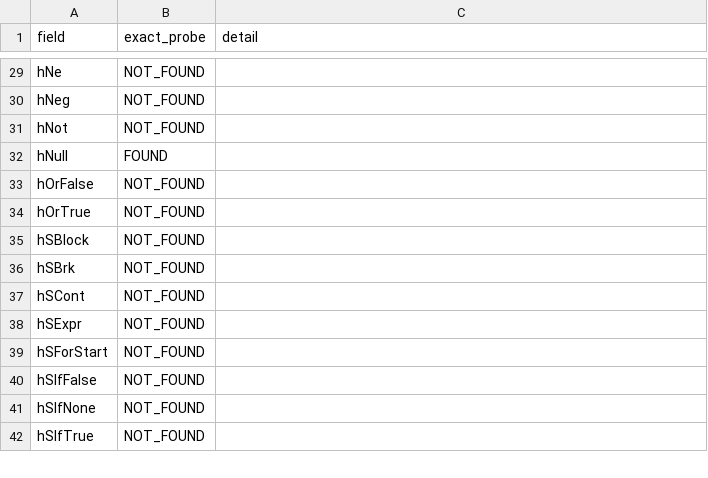
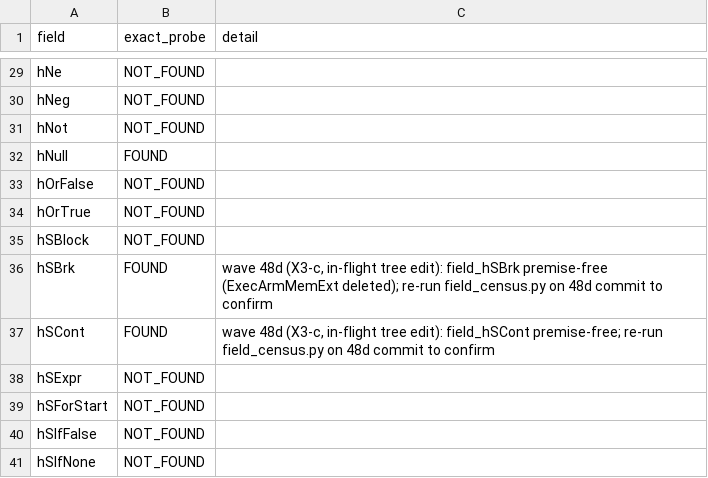
Before and after one commit to BasisResearch/ship-your-interpreter, a TSV file: experiments/field-census.tsv, drawn as a sheet; only a part is shown, gaps mark what is left out; the shorter side is filled out with more unchanged rows.

```diff
--- a/experiments/field-census.tsv
+++ b/experiments/field-census.tsv
@@ -35,4 +35,4 @@ hOrTrue	NOT_FOUND
 hSBlock	NOT_FOUND	
-hSBrk	NOT_FOUND	
-hSCont	NOT_FOUND	
+hSBrk	FOUND	wave 48d (X3-c, in-flight tree edit): field_hSBrk premise-free (ExecArmMemExt deleted); re-run field_census.py on 48d commit to confirm
+hSCont	FOUND	wave 48d (X3-c, in-flight tree edit): field_hSCont premise-free; re-run field_census.py on 48d commit to confirm
 hSExpr	NOT_FOUND	
```
Also changed, not shown: experiments/residuals.tsv, 9 other files.
